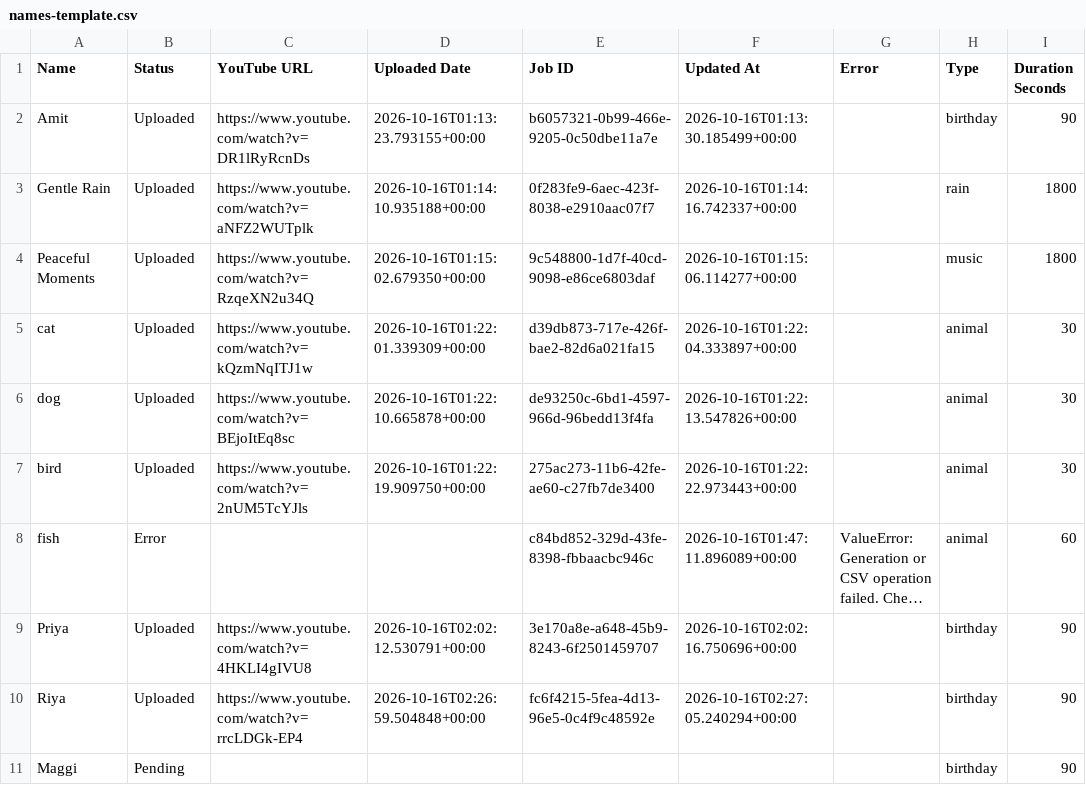
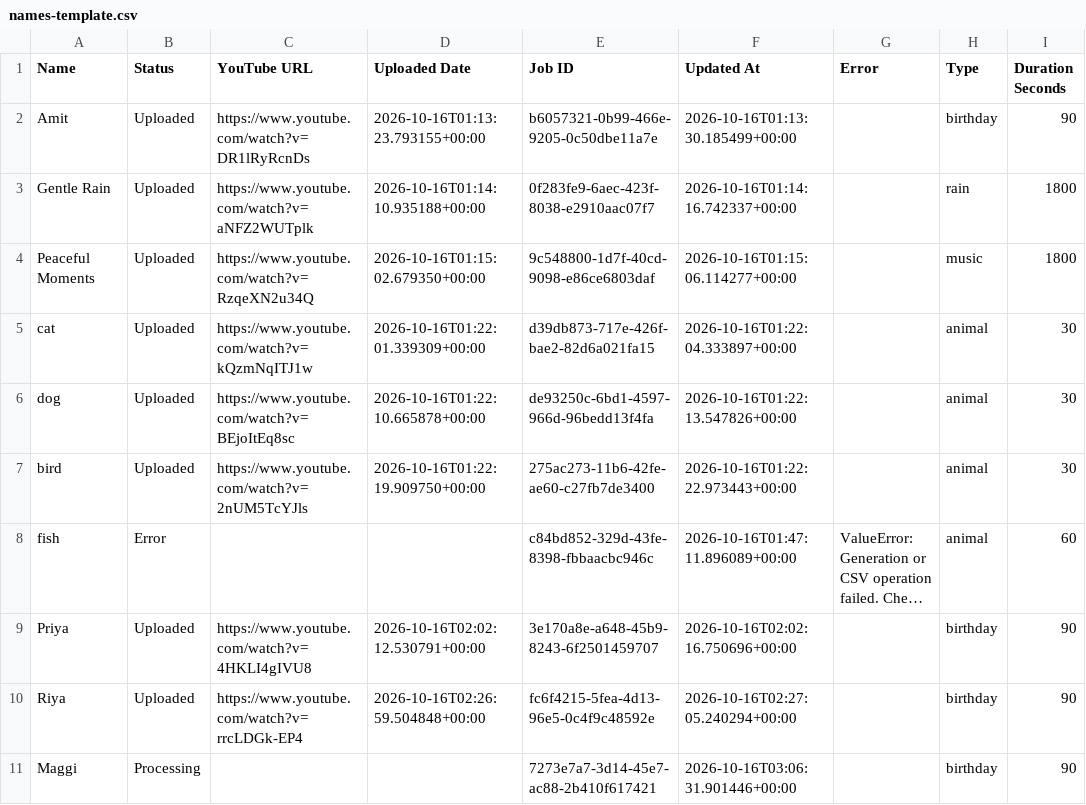
Before and after one commit to familyinvitation/Enjoy-Your-Day-Studio, a CSV file: names-template.csv, drawn as a sheet; only a part is shown; long unchanged cells end in …; the diff names each change by its address in the sheet, - before the commit and + after, or states it on an @@ line.

```diff
--- a/names-template.csv
+++ b/names-template.csv
-B11 (Status): Pending
+B11 (Status): Processing
-E11 (Job ID): (empty)
+E11 (Job ID): 7273e7a7-3d14-45e7-ac88-2b410f617421
-F11 (Updated At): (empty)
+F11 (Updated At): 2026-10-16T03:06:31.901446+00:00
```
